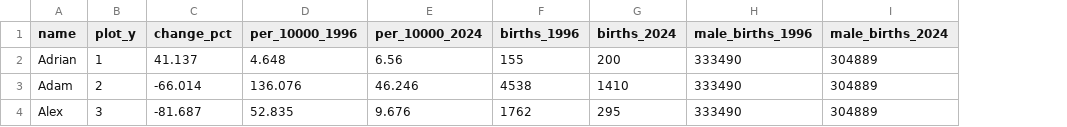
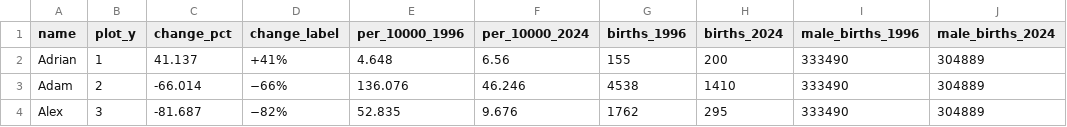
Before and after one commit to adamgreen1708/chart-templates, a CSV file: archive/projects/2026-11-adam-adrian-alex/data/chart_02_normalised.csv, drawn as a sheet; the diff names each change by its address in the sheet, - before the commit and + after, or states it on an @@ line.

```diff
--- a/archive/projects/2026-11-adam-adrian-alex/data/chart_02_normalised.csv
+++ b/archive/projects/2026-11-adam-adrian-alex/data/chart_02_normalised.csv
+column D (change_label), rows 2-4: +41% | −66% | −82%
```
Also changed, not shown: 6 other files.
